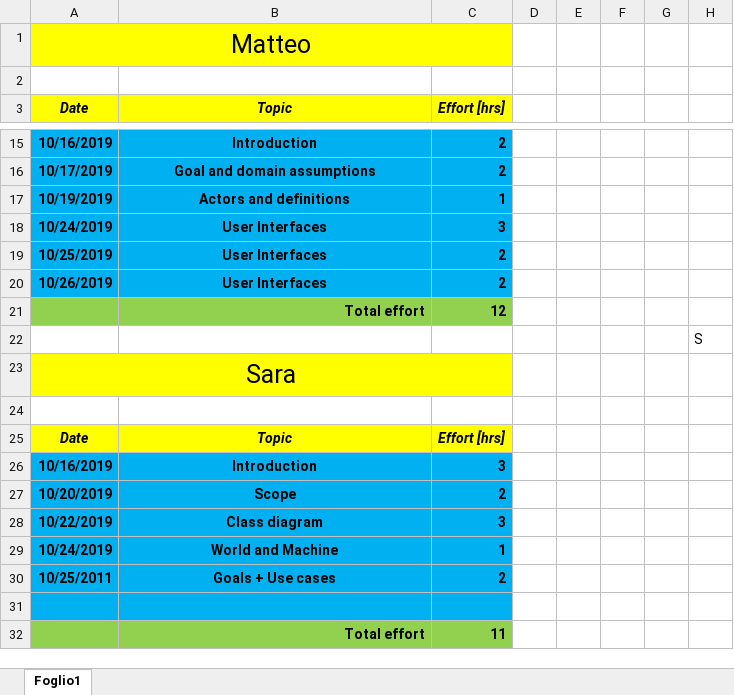
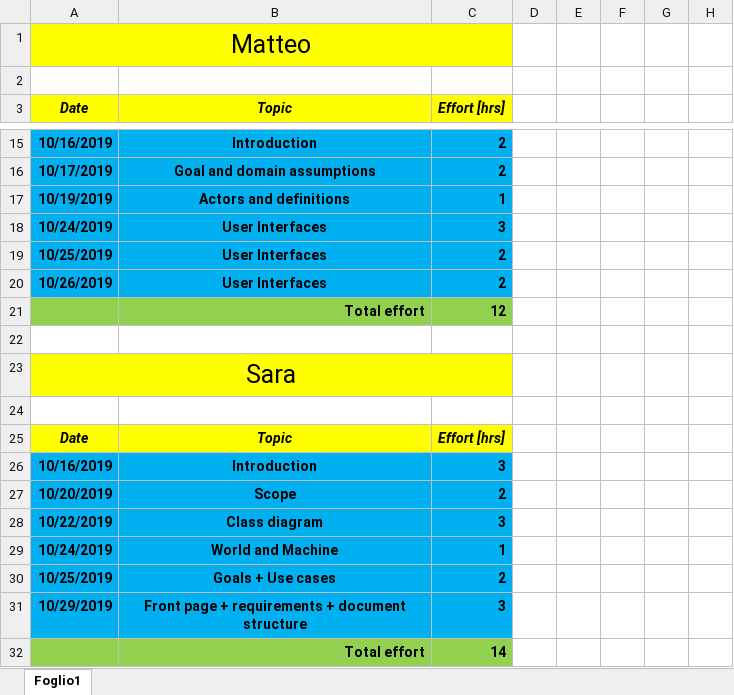
Before and after one commit to pozziteo/PozziSaccoVentura-SwEng2, an Excel workbook: RASD/efforts.xlsx, sheet Foglio1, drawn as a sheet; only a part is shown, gaps mark what is left out; values as stored, in another font and other column widths than the file's, no borders; the diff names each change by its address in the sheet, - before the commit and + after, or states it on an @@ line.

Commit message:
add front page + document structure + requirements

```diff
--- a/RASD/efforts.xlsx (sheet Foglio1)
+++ b/RASD/efforts.xlsx (sheet Foglio1)
-H22: S
+H22: (empty)
-A30 (Date): 10/25/2011
+A30 (Date): 10/25/2019
-row 31: (empty)
+row 31: 10/29/2019 | Front page + requirements + document structure | 3
-C32 (Effort [hrs]): 11
+C32 (Effort [hrs]): 14
```
Also changed, not shown: 2 other files.
